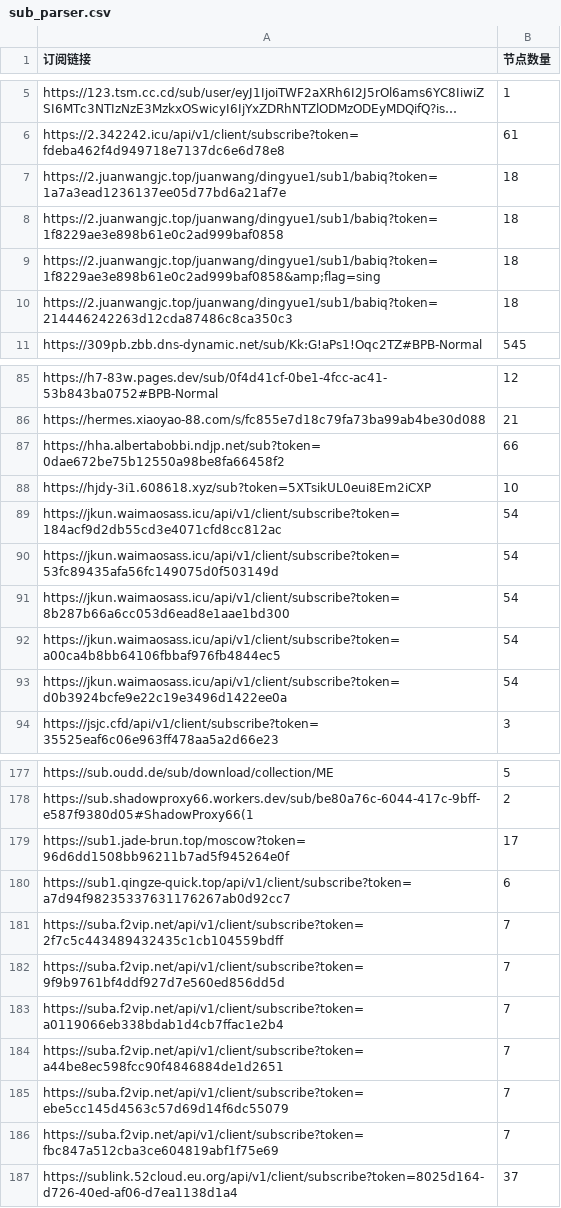
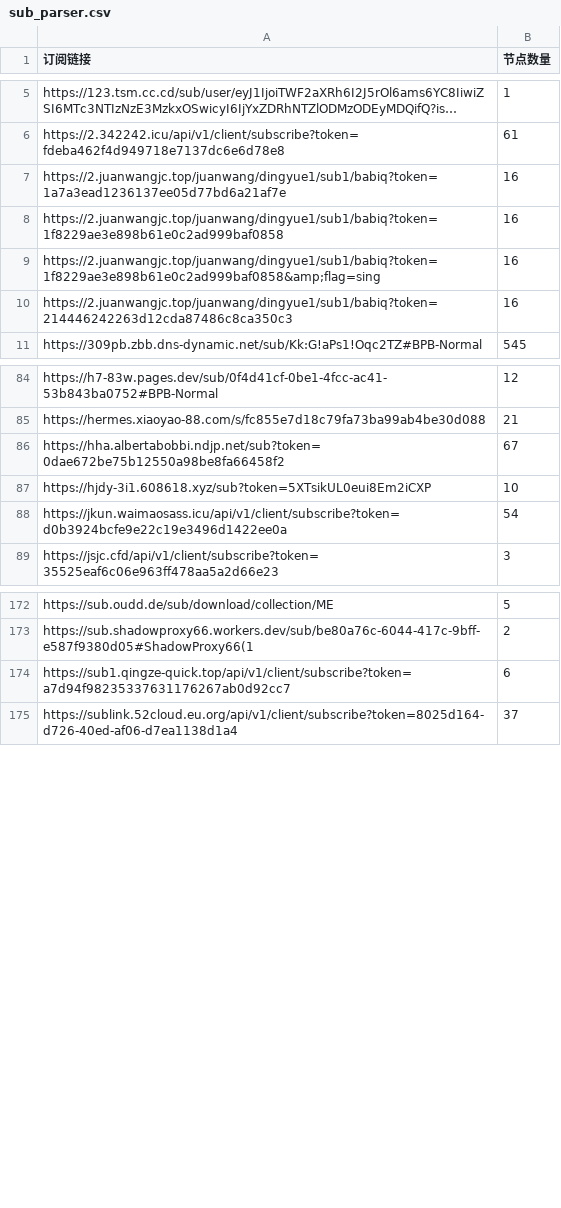
Before and after one commit to ipenwrt/crawler, a CSV file: sub_parser.csv, drawn as a sheet; only a part is shown, gaps mark what is left out; long unchanged cells end in …; removed rows and columns are numbered as before the commit, all else as after; the diff covers the shown part only; the diff names each change by its address in the sheet, - before the commit and + after, or states it on an @@ line.

```diff
--- a/sub_parser.csv
+++ b/sub_parser.csv
-B7:B10 (节点数量): 18
+B7:B10 (节点数量): 16
-B86 (节点数量): 66
+B86 (节点数量): 67
-row 89: https://jkun.waimaosass.icu/api/v1/client/subscribe?token=184acf9d2db55cd3e4071cfd8cc812ac | 54
-row 90: https://jkun.waimaosass.icu/api/v1/client/subscribe?token=53fc89435afa56fc149075d0f503149d | 54
-row 91: https://jkun.waimaosass.icu/api/v1/client/subscribe?token=8b287b66a6cc053d6ead8e1aae1bd300 | 54
-row 92: https://jkun.waimaosass.icu/api/v1/client/subscribe?token=a00ca4b8bb64106fbbaf976fb4844ec5 | 54
-row 179: https://sub1.jade-brun.top/moscow?token=96d6dd1508bb96211b7ad5f945264e0f | 17
-row 181: https://suba.f2vip.net/api/v1/client/subscribe?token=2f7c5c443489432435c1cb104559bdff | 7
-row 182: https://suba.f2vip.net/api/v1/client/subscribe?token=9f9b9761bf4ddf927d7e560ed856dd5d | 7
-row 183: https://suba.f2vip.net/api/v1/client/subscribe?token=a0119066eb338bdab1d4cb7ffac1e2b4 | 7
-row 184: https://suba.f2vip.net/api/v1/client/subscribe?token=a44be8ec598fcc90f4846884de1d2651 | 7
-row 185: https://suba.f2vip.net/api/v1/client/subscribe?token=ebe5cc145d4563c57d69d14f6dc55079 | 7
-row 186: https://suba.f2vip.net/api/v1/client/subscribe?token=fbc847a512cba3ce604819abf1f75e69 | 7
```
Also changed, not shown: 2 added rows, 3 removed rows and 5 edited cells elsewhere in this file, 3 other files.
